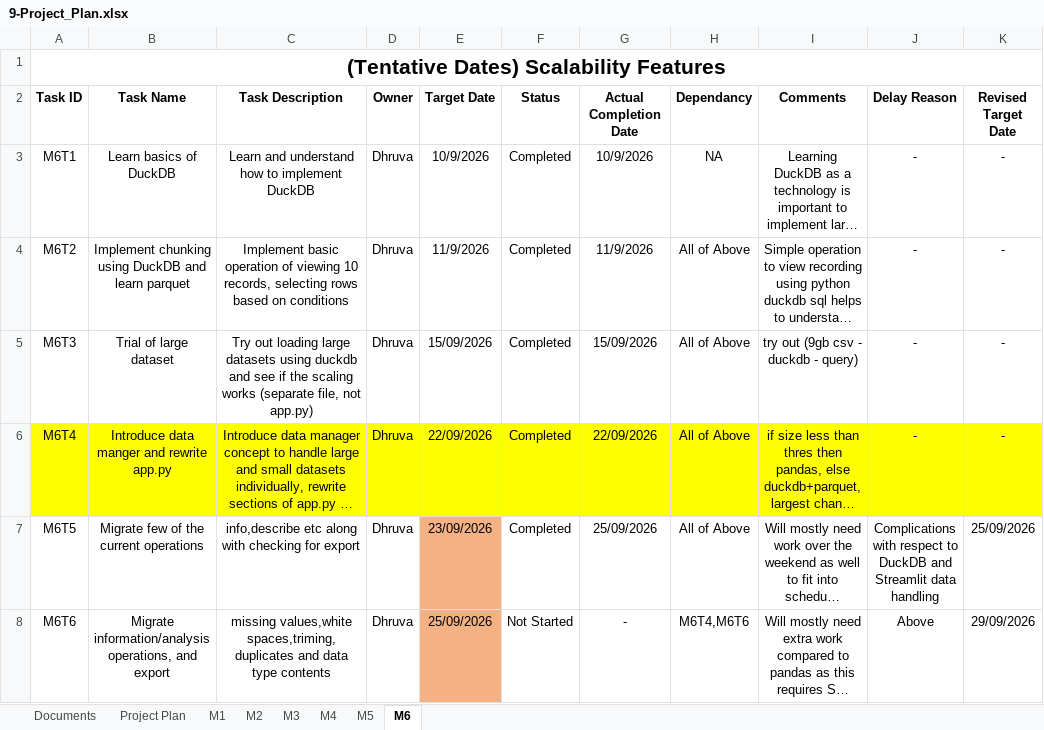
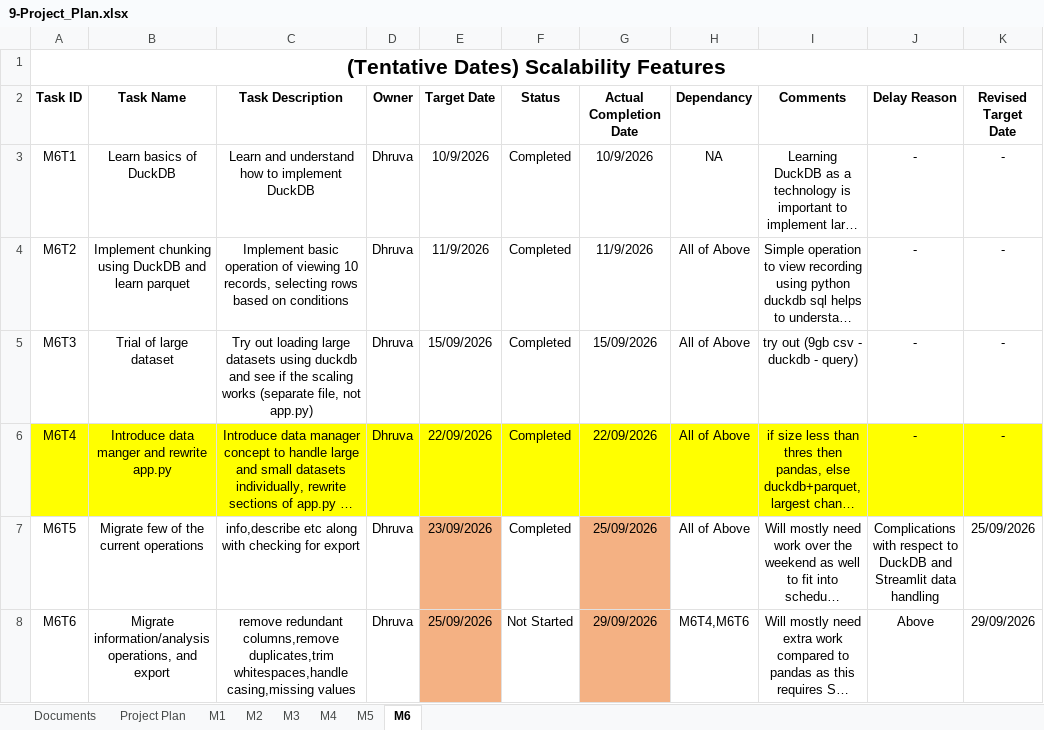
Before and after one commit to DhruvaTikhe/NoCodeDatasetPreprocessing, an Excel workbook: docs/09-Project_Plan/9-Project_Plan.xlsx, sheet M6, drawn as a sheet; only a part is shown; long unchanged cells end in …; values as stored, in another font and other column widths than the file's, no borders; the diff names each change by its address in the sheet, - before the commit and + after, or states it on an @@ line.

```diff
--- a/docs/09-Project_Plan/9-Project_Plan.xlsx (sheet M6)
+++ b/docs/09-Project_Plan/9-Project_Plan.xlsx (sheet M6)
-G7:G8 fill: none
+G7:G8 fill: #F4B183
-C8 (Task Description): missing values,white spaces,triming,duplicates and data type contents
+C8 (Task Description): remove redundant columns,remove duplicates,trim whitespaces,handle casing,missing values
-G8 (Actual Completion Date): -
+G8 (Actual Completion Date): 29/09/2026
```
Also changed, not shown: 14 other files.
